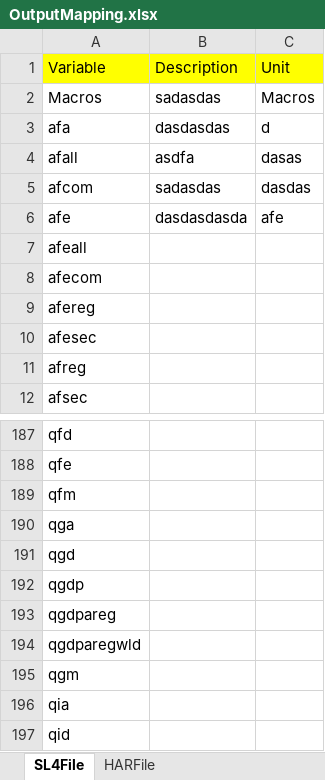
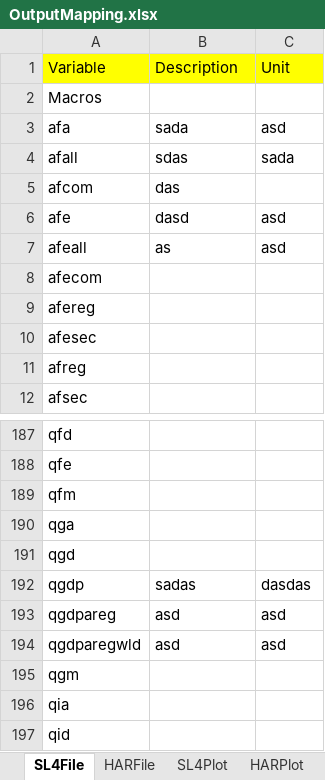
Before and after one commit to Bodysbobb/GTAPViz, an Excel workbook: inst/extdata/map/OutputMapping.xlsx, sheet SL4File, drawn as a sheet; only a part is shown, gaps mark what is left out; values as stored, in another font and other column widths than the file's, no borders; the diff covers the shown part only; the diff names each change by its address in the sheet, - before the commit and + after, or states it on an @@ line.

```diff
--- a/inst/extdata/map/OutputMapping.xlsx (sheet SL4File)
+++ b/inst/extdata/map/OutputMapping.xlsx (sheet SL4File)
+sheet tab: SL4Plot
+sheet tab: HARPlot
-B2: sadasdas
+B2: (empty)
-C2: Macros
+C2: (empty)
-B3: dasdasdas
+B3: sada
-C3: d
+C3: asd
-B4: asdfa
+B4: sdas
-C4: dasas
+C4: sada
-B5: sadasdas
+B5: das
-C5: dasdas
+C5: (empty)
-B6: dasdasdasda
+B6: dasd
-C6: afe
+C6: asd
-B7: (empty)
+B7: as
-C7: (empty)
+C7: asd
-B192: (empty)
+B192: sadas
-C192: (empty)
+C192: dasdas
-B193:B194: (empty)
+B193:B194: asd
-C193:C194: (empty)
+C193:C194: asd
```
Also changed, not shown: 46 added rows elsewhere in this sheet, sheet HARFile, 44 other files.
